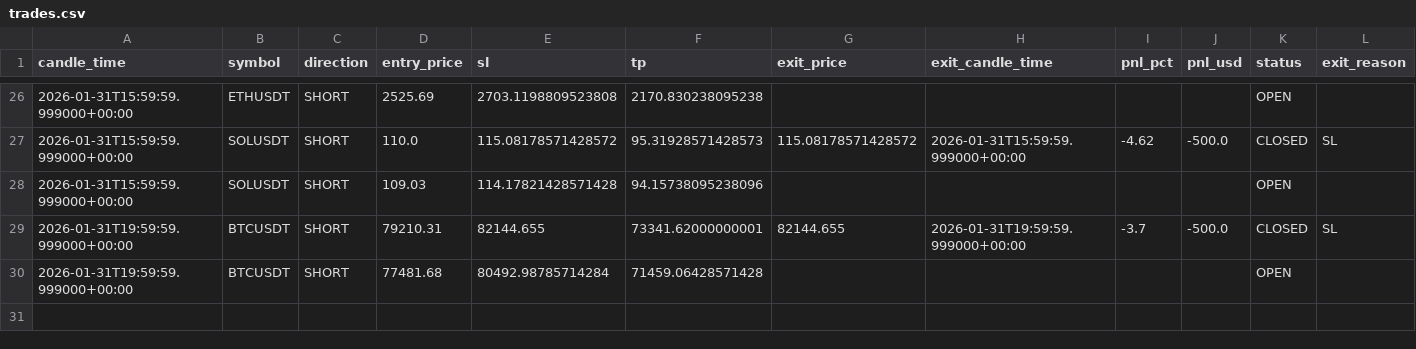
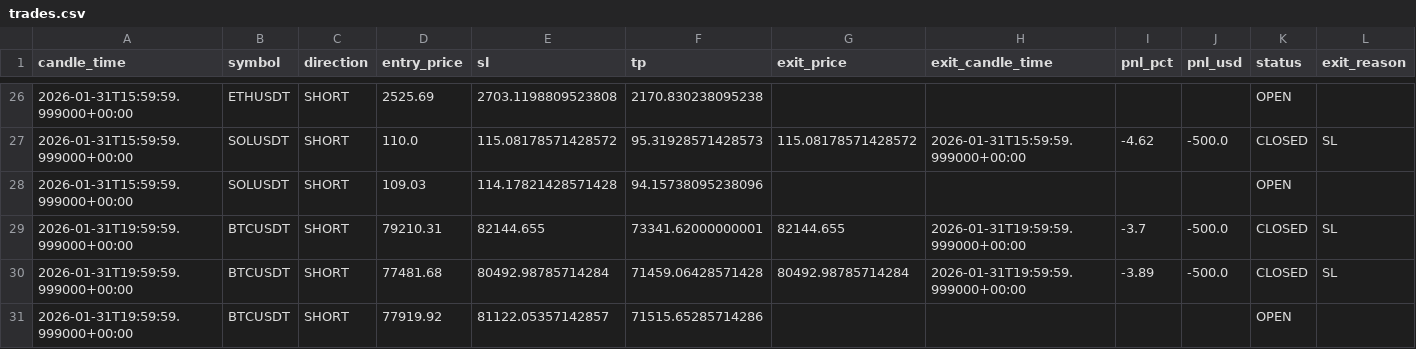
Before and after one commit to kushgbisen/cron-trader, a CSV file: logs/h4_breakout_ensemble/trades.csv, drawn as a sheet; only a part is shown, gaps mark what is left out.

```diff
--- a/logs/h4_breakout_ensemble/trades.csv
+++ b/logs/h4_breakout_ensemble/trades.csv
@@ -29,2 +29,3 @@ candle_time,symbol,direction,entry_price,sl,tp,exit_price,exit_candle_time,pnl_p
 2026-01-31T19:59:59.999000+00:00,BTCUSDT,SHORT,79210.31,82144.655,73341.62000000001,82144.655,2026-01-31T19:59:59.999000+00:00,-3.7,-500.0,CLOSED,SL
-2026-01-31T19:59:59.999000+00:00,BTCUSDT,SHORT,77481.68,80492.98785714284,71459.06428571428,,,,,OPEN,
+2026-01-31T19:59:59.999000+00:00,BTCUSDT,SHORT,77481.68,80492.98785714284,71459.06428571428,80492.98785714284,2026-01-31T19:59:59.999000+00:00,-3.89,-500.0,CLOSED,SL
+2026-01-31T19:59:59.999000+00:00,BTCUSDT,SHORT,77919.92,81122.05357142857,71515.65285714286,,,,,OPEN,
```
Also changed, not shown: 7 other files.
